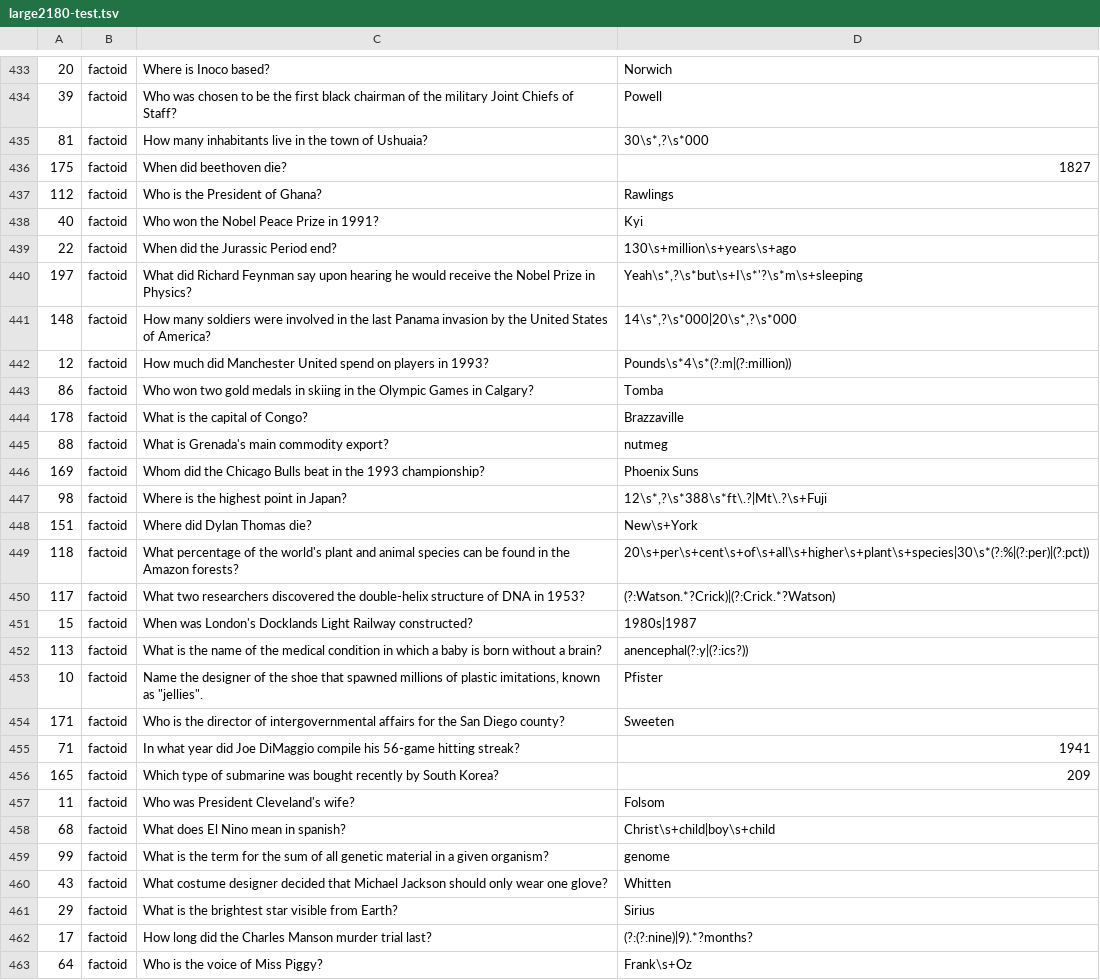
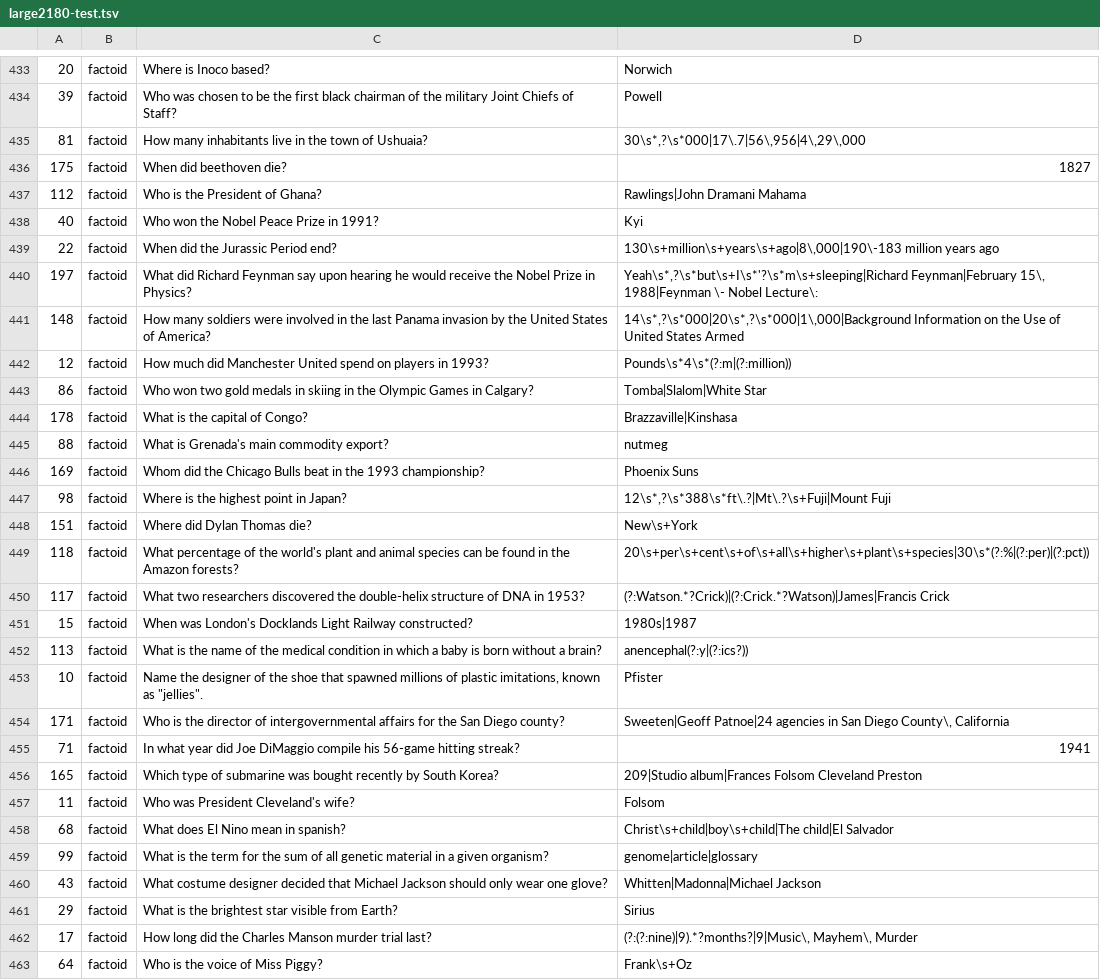
Before and after one commit to brmson/dataset-factoid-curated, a TSV file: large2180-test.tsv, drawn as a sheet; only a part is shown, gaps mark what is left out; the diff covers the shown part only.

Commit message:
large2180-*: Update gold standard regexes based on Mechanical Turk evaluation

```diff
--- a/large2180-test.tsv
+++ b/large2180-test.tsv
@@ -434,18 +434,18 @@
 39	factoid	Who was chosen to be the first black chairman of the military Joint Chiefs of Staff?	Powell
-81	factoid	How many inhabitants live in the town of Ushuaia?	30\s*,?\s*000
+81	factoid	How many inhabitants live in the town of Ushuaia?	30\s*,?\s*000|17\.7|56\,956|4\,29\,000
 175	factoid	When did beethoven die?	1827
-112	factoid	Who is the President of Ghana?	Rawlings
+112	factoid	Who is the President of Ghana?	Rawlings|John Dramani Mahama
 40	factoid	Who won the Nobel Peace Prize in 1991?	Kyi
-22	factoid	When did the Jurassic Period end?	130\s+million\s+years\s+ago
-197	factoid	What did Richard Feynman say upon hearing he would receive the Nobel Prize in Physics?	Yeah\s*,?\s*but\s+I\s*'?\s*m\s+sleeping
-148	factoid	How many soldiers were involved in the last Panama invasion by the United States of America?	14\s*,?\s*000|20\s*,?\s*000
+22	factoid	When did the Jurassic Period end?	130\s+million\s+years\s+ago|8\,000|190\-183 million years ago
+197	factoid	What did Richard Feynman say upon hearing he would receive the Nobel Prize in Physics?	Yeah\s*,?\s*but\s+I\s*'?\s*m\s+sleeping|Richard Feynman|February 15\, 1988|Feynman \- Nobel Lecture\:
+148	factoid	How many soldiers were involved in the last Panama invasion by the United States of America?	14\s*,?\s*000|20\s*,?\s*000|1\,000|Background Information on the Use of United States Armed
 12	factoid	How much did Manchester United spend on players in 1993?	Pounds\s*4\s*(?:m|(?:million))
-86	factoid	Who won two gold medals in skiing in the Olympic Games in Calgary?	Tomba
-178	factoid	What is the capital of Congo?	Brazzaville
+86	factoid	Who won two gold medals in skiing in the Olympic Games in Calgary?	Tomba|Slalom|White Star
+178	factoid	What is the capital of Congo?	Brazzaville|Kinshasa
 88	factoid	What is Grenada's main commodity export?	nutmeg
 169	factoid	Whom did the Chicago Bulls beat in the 1993 championship?	Phoenix Suns
-98	factoid	Where is the highest point in Japan?	12\s*,?\s*388\s*ft\.?|Mt\.?\s+Fuji
+98	factoid	Where is the highest point in Japan?	12\s*,?\s*388\s*ft\.?|Mt\.?\s+Fuji|Mount Fuji
 151	factoid	Where did Dylan Thomas die?	New\s+York
 118	factoid	What percentage of the world's plant and animal species can be found in the Amazon forests?	20\s+per\s+cent\s+of\s+all\s+higher\s+plant\s+species|30\s*(?:%|(?:per)|(?:pct))
-117	factoid	What two researchers discovered the double-helix structure of DNA in 1953?	(?:Watson.*?Crick)|(?:Crick.*?Watson)
+117	factoid	What two researchers discovered the double-helix structure of DNA in 1953?	(?:Watson.*?Crick)|(?:Crick.*?Watson)|James|Francis Crick
 15	factoid	When was London's Docklands Light Railway constructed?	1980s|1987
@@ -453,11 +453,11 @@
 10	factoid	Name the designer of the shoe that spawned millions of plastic imitations, known as "jellies".	Pfister
-171	factoid	Who is the director of intergovernmental affairs for the San Diego county?	Sweeten
+171	factoid	Who is the director of intergovernmental affairs for the San Diego county?	Sweeten|Geoff Patnoe|24 agencies in San Diego County\, California
 71	factoid	In what year did Joe DiMaggio compile his 56-game hitting streak?	1941
-165	factoid	Which type of submarine was bought recently by South Korea?	209
+165	factoid	Which type of submarine was bought recently by South Korea?	209|Studio album|Frances Folsom Cleveland Preston
 11	factoid	Who was President Cleveland's wife?	Folsom
-68	factoid	What does El Nino mean in spanish?	Christ\s+child|boy\s+child
-99	factoid	What is the term for the sum of all genetic material in a given organism?	genome
-43	factoid	What costume designer decided that Michael Jackson should only wear one glove?	Whitten
+68	factoid	What does El Nino mean in spanish?	Christ\s+child|boy\s+child|The child|El Salvador
+99	factoid	What is the term for the sum of all genetic material in a given organism?	genome|article|glossary
+43	factoid	What costume designer decided that Michael Jackson should only wear one glove?	Whitten|Madonna|Michael Jackson
 29	factoid	What is the brightest star visible from Earth?	Sirius
-17	factoid	How long did the Charles Manson murder trial last?	(?:(?:nine)|9).*?months?
+17	factoid	How long did the Charles Manson murder trial last?	(?:(?:nine)|9).*?months?|9|Music\, Mayhem\, Murder
 64	factoid	Who is the voice of Miss Piggy?	Frank\s+Oz
```
Also changed, not shown: 103 edited cells elsewhere in this file, 2 other files.
